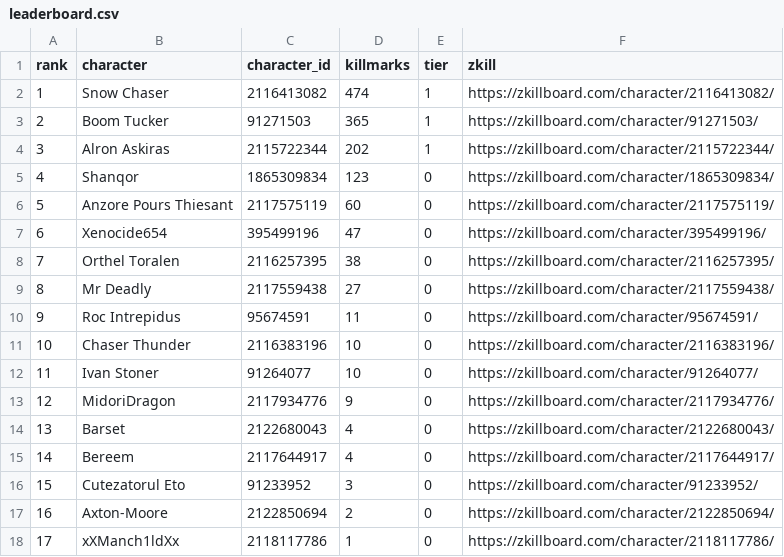
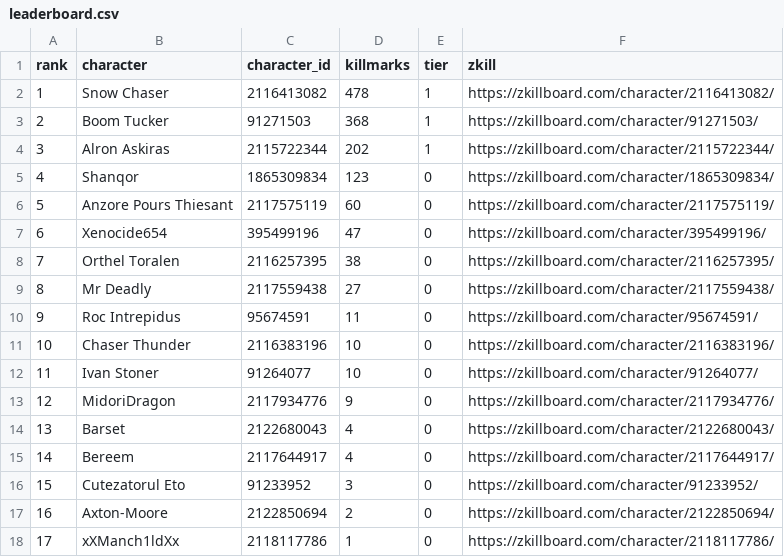
Before and after one commit to Schlaibi/optm-killmark-tracker, a CSV file: data/leaderboard.csv, drawn as a sheet.

```diff
--- a/data/leaderboard.csv
+++ b/data/leaderboard.csv
@@ -1,4 +1,4 @@
 rank,character,character_id,killmarks,tier,zkill
-1,Snow Chaser,2116413082,474,1,https://zkillboard.com/character/2116413082/
-2,Boom Tucker,91271503,365,1,https://zkillboard.com/character/91271503/
+1,Snow Chaser,2116413082,478,1,https://zkillboard.com/character/2116413082/
+2,Boom Tucker,91271503,368,1,https://zkillboard.com/character/91271503/
 3,Alron Askiras,2115722344,202,1,https://zkillboard.com/character/2115722344/
```
Also changed, not shown: 2 other files.
